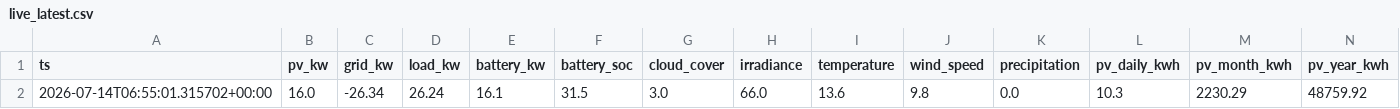
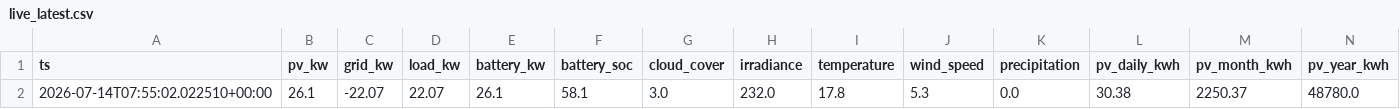
Before and after one commit to ruanvanheerden97/voltano-millenial-billing, a CSV file: live_latest.csv, drawn as a sheet; only a part is shown; removed rows and columns are numbered as before the commit, all else as after; rows hold the shown columns only; the diff names each change by its address in the sheet, - before the commit and + after, or states it on an @@ line.

```diff
--- a/live_latest.csv
+++ b/live_latest.csv
-row 2: 2026-07-14T06:55:01.315702+00:00 | 16.0 | -26.34 | 26.24 | 16.1 | 31.5 | 3.0 | 66.0 | 13.6 | 9.8 | 0.0 | 10.3 | 2230.29 | 48759.92
+row 2: 2026-07-14T07:55:02.022510+00:00 | 26.1 | -22.07 | 22.07 | 26.1 | 58.1 | 3.0 | 232.0 | 17.8 | 5.3 | 0.0 | 30.38 | 2250.37 | 48780.0
```
Also changed, not shown: live_history.csv.
